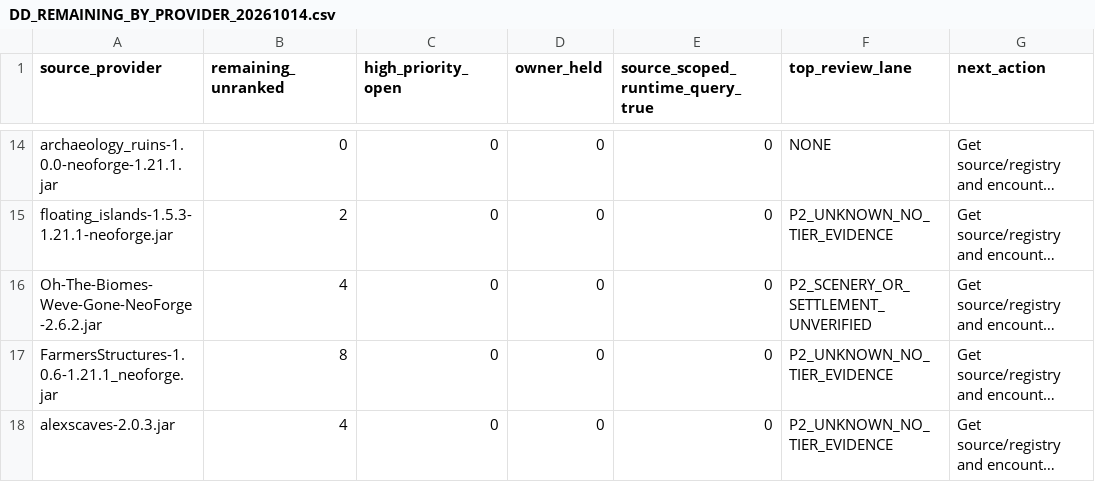
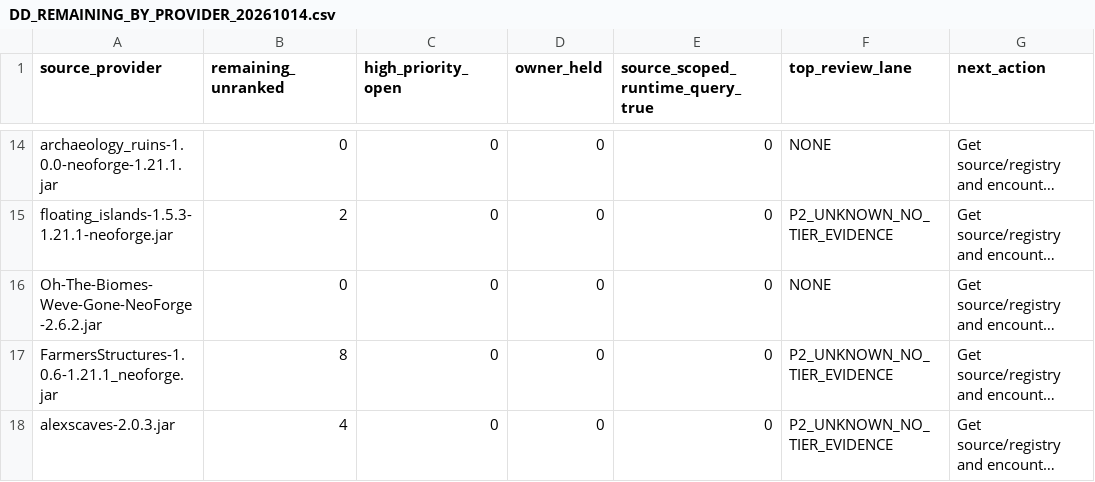
Before and after one commit to alsynth/AmbientOdyssey, a CSV file: docs/balance/DD_REMAINING_BY_PROVIDER_20261014.csv, drawn as a sheet; only a part is shown, gaps mark what is left out; long unchanged cells end in …; the diff names each change by its address in the sheet, - before the commit and + after, or states it on an @@ line.

Commit message:
catalogue: map four BWG settlement candidates while holding uncertain combat structures

```diff
--- a/docs/balance/DD_REMAINING_BY_PROVIDER_20261014.csv
+++ b/docs/balance/DD_REMAINING_BY_PROVIDER_20261014.csv
-B16 (remaining_unranked): 4
+B16 (remaining_unranked): 0
-F16 (top_review_lane): P2_SCENERY_OR_SETTLEMENT_UNVERIFIED
+F16 (top_review_lane): NONE
```
